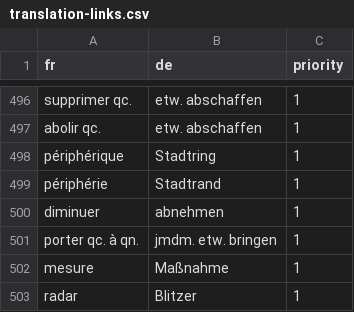
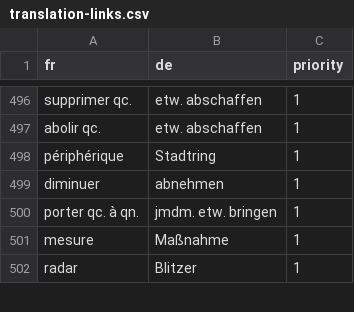
Before and after one commit to joscco/French, a CSV file: data/translation-links.csv, drawn as a sheet; only a part is shown, gaps mark what is left out; the diff names each change by its address in the sheet, - before the commit and + after, or states it on an @@ line.

```diff
--- a/data/translation-links.csv
+++ b/data/translation-links.csv
-row 499: périphérie | Stadtrand | 1
```
Also changed, not shown: data/annotated-sentences.csv, 5 other files.
